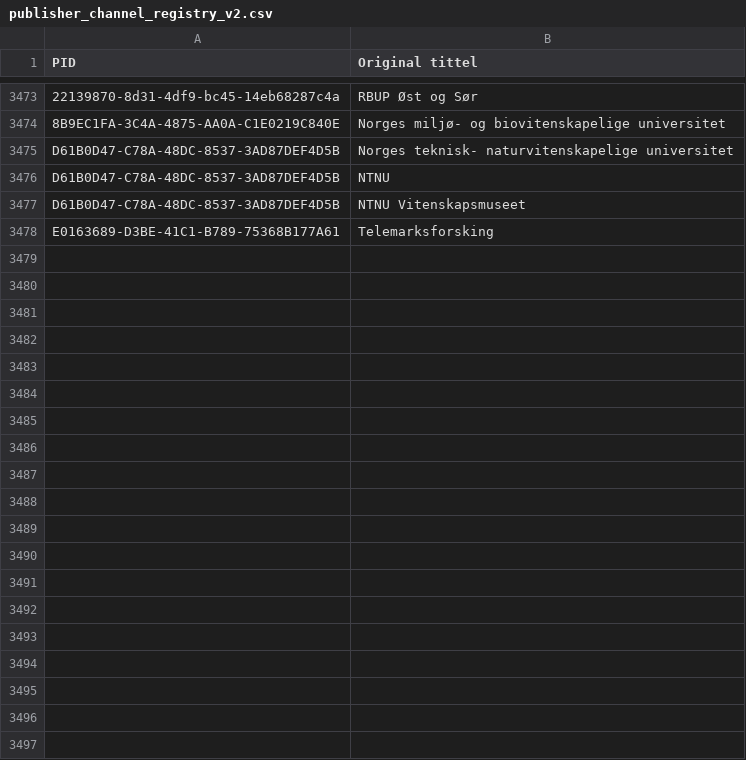
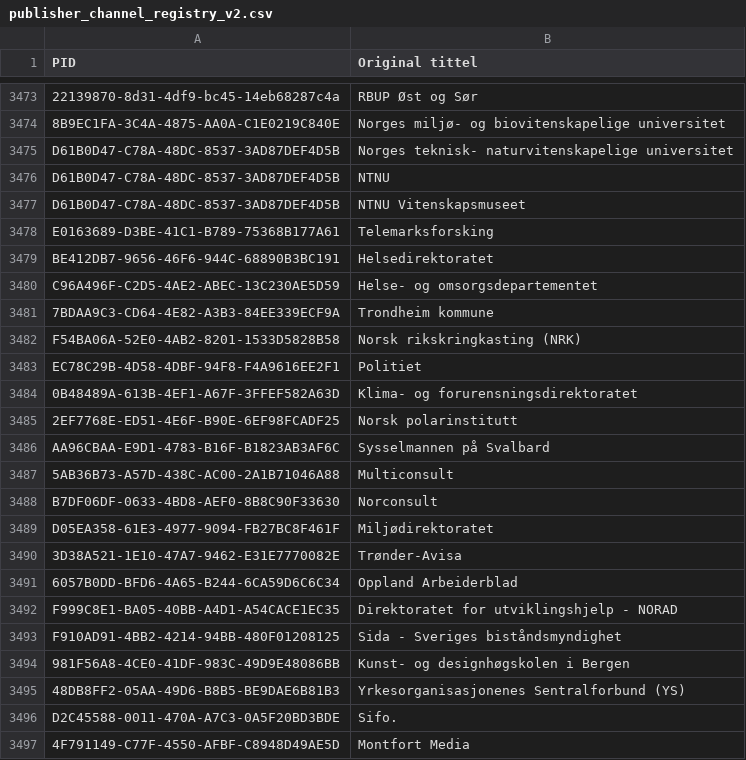
Before and after one commit to BIBSYSDEV/nva-brage-migration, a CSV file: src/main/resources/publisher_channel_registry_v2.csv, drawn as a sheet; only a part is shown, gaps mark what is left out; the diff covers the shown part only; the diff names each change by its address in the sheet, - before the commit and + after, or states it on an @@ line.

Commit message:
Update publisher_channel_registry_v2.csv

```diff
--- a/src/main/resources/publisher_channel_registry_v2.csv
+++ b/src/main/resources/publisher_channel_registry_v2.csv
+row 3479: BE412DB7-9656-46F6-944C-68890B3BC191 | Helsedirektoratet
+row 3480: C96A496F-C2D5-4AE2-ABEC-13C230AE5D59 | Helse- og omsorgsdepartementet
+row 3481: 7BDAA9C3-CD64-4E82-A3B3-84EE339ECF9A | Trondheim kommune
+row 3482: F54BA06A-52E0-4AB2-8201-1533D5828B58 | Norsk rikskringkasting (NRK)
+row 3483: EC78C29B-4D58-4DBF-94F8-F4A9616EE2F1 | Politiet
+row 3484: 0B48489A-613B-4EF1-A67F-3FFEF582A63D | Klima- og forurensningsdirektoratet
+row 3485: 2EF7768E-ED51-4E6F-B90E-6EF98FCADF25 | Norsk polarinstitutt
+row 3486: AA96CBAA-E9D1-4783-B16F-B1823AB3AF6C | Sysselmannen på Svalbard
+row 3487: 5AB36B73-A57D-438C-AC00-2A1B71046A88 | Multiconsult
+row 3488: B7DF06DF-0633-4BD8-AEF0-8B8C90F33630 | Norconsult
+row 3489: D05EA358-61E3-4977-9094-FB27BC8F461F | Miljødirektoratet
+row 3490: 3D38A521-1E10-47A7-9462-E31E7770082E | Trønder-Avisa
+row 3491: 6057B0DD-BFD6-4A65-B244-6CA59D6C6C34 | Oppland Arbeiderblad
+row 3492: F999C8E1-BA05-40BB-A4D1-A54CACE1EC35 | Direktoratet for utviklingshjelp - NORAD
+row 3493: F910AD91-4BB2-4214-94BB-480F01208125 | Sida - Sveriges biståndsmyndighet
+row 3494: 981F56A8-4CE0-41DF-983C-49D9E48086BB | Kunst- og designhøgskolen i Bergen
+row 3495: 48DB8FF2-05AA-49D6-B8B5-BE9DAE6B81B3 | Yrkesorganisasjonenes Sentralforbund (YS)
+row 3496: D2C45588-0011-470A-A7C3-0A5F20BD3BDE | Sifo.
+row 3497: 4F791149-C77F-4550-AFBF-C8948D49AE5D | Montfort Media
```
Also changed, not shown: 23 added rows elsewhere in this file.
